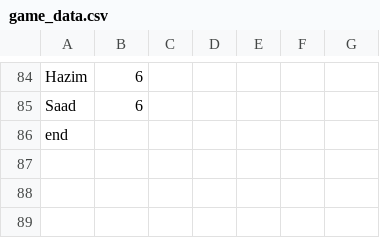
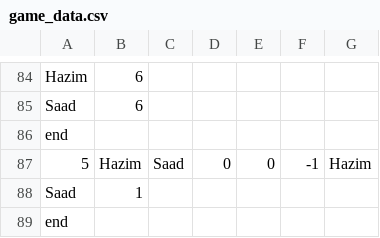
Before and after one commit to jimasr/awale, a CSV file: server/game_data.csv, drawn as a sheet; only a part is shown, gaps mark what is left out.

```diff
--- a/server/game_data.csv
+++ b/server/game_data.csv
@@ -86 +86,4 @@ Saad,6
 end
+5,Hazim,Saad,0,0,-1,Hazim
+Saad,1
+end
```
Also changed, not shown: 19 other files.
